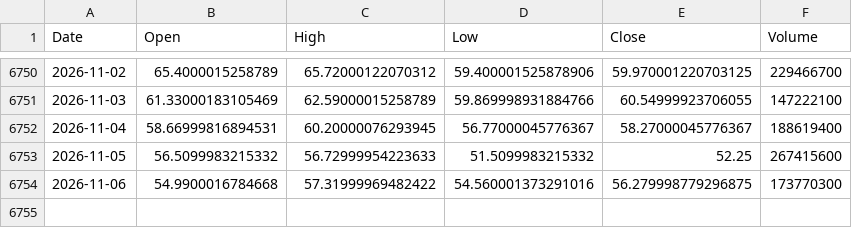
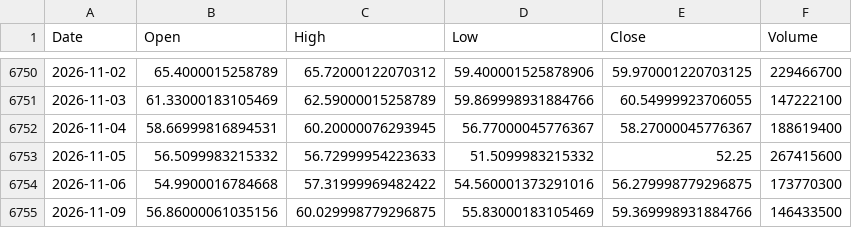
Before and after one commit to thraxil/adnos, a CSV file: data/INTC.csv, drawn as a sheet; only a part is shown, gaps mark what is left out.

```diff
--- a/data/INTC.csv
+++ b/data/INTC.csv
@@ -6754 +6754,2 @@ Date,Open,High,Low,Close,Volume
 2026-11-06,54.9900016784668,57.31999969482422,54.560001373291016,56.279998779296875,173770300
+2026-11-09,56.86000061035156,60.029998779296875,55.83000183105469,59.369998931884766,146433500
```
Also changed, not shown: data/MSFT.csv, data/NVDA.csv, 6 other files.
